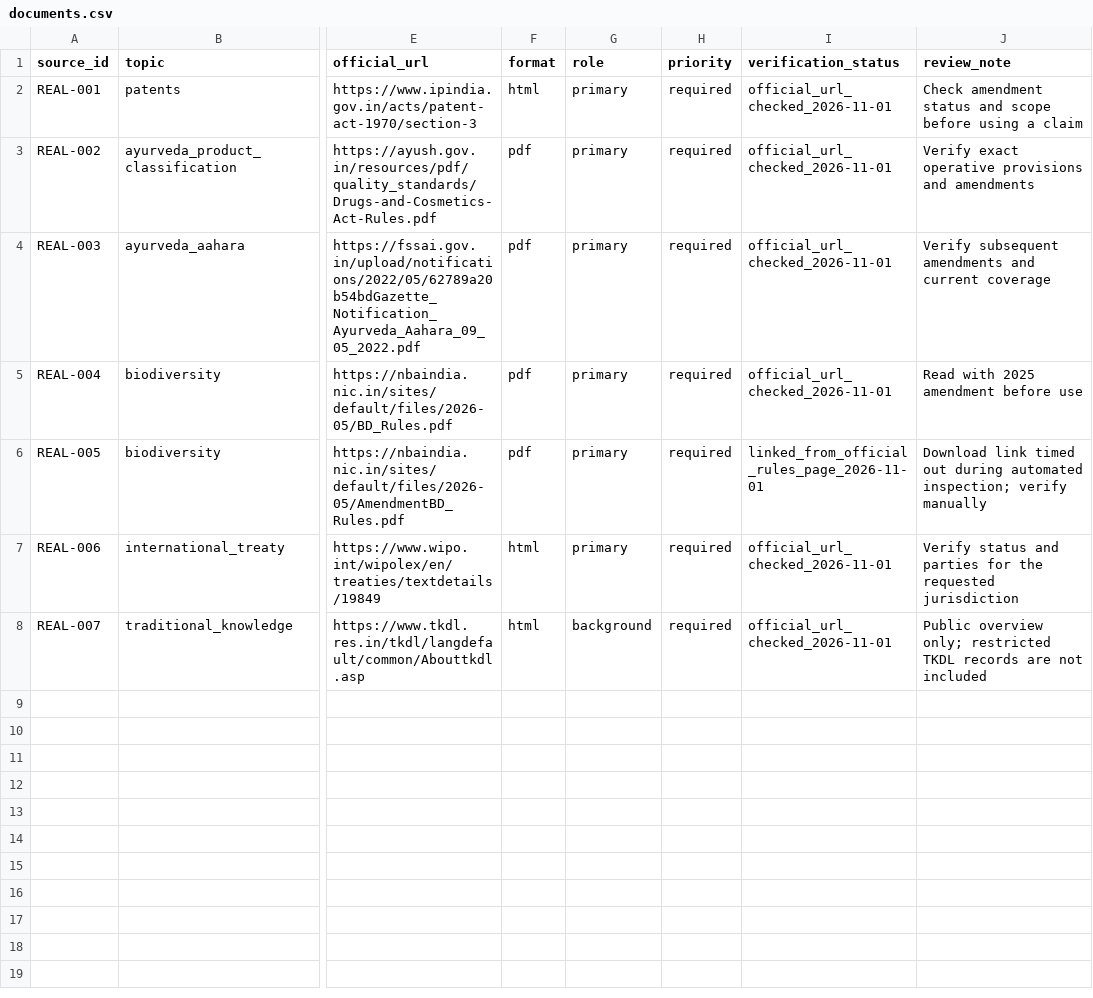
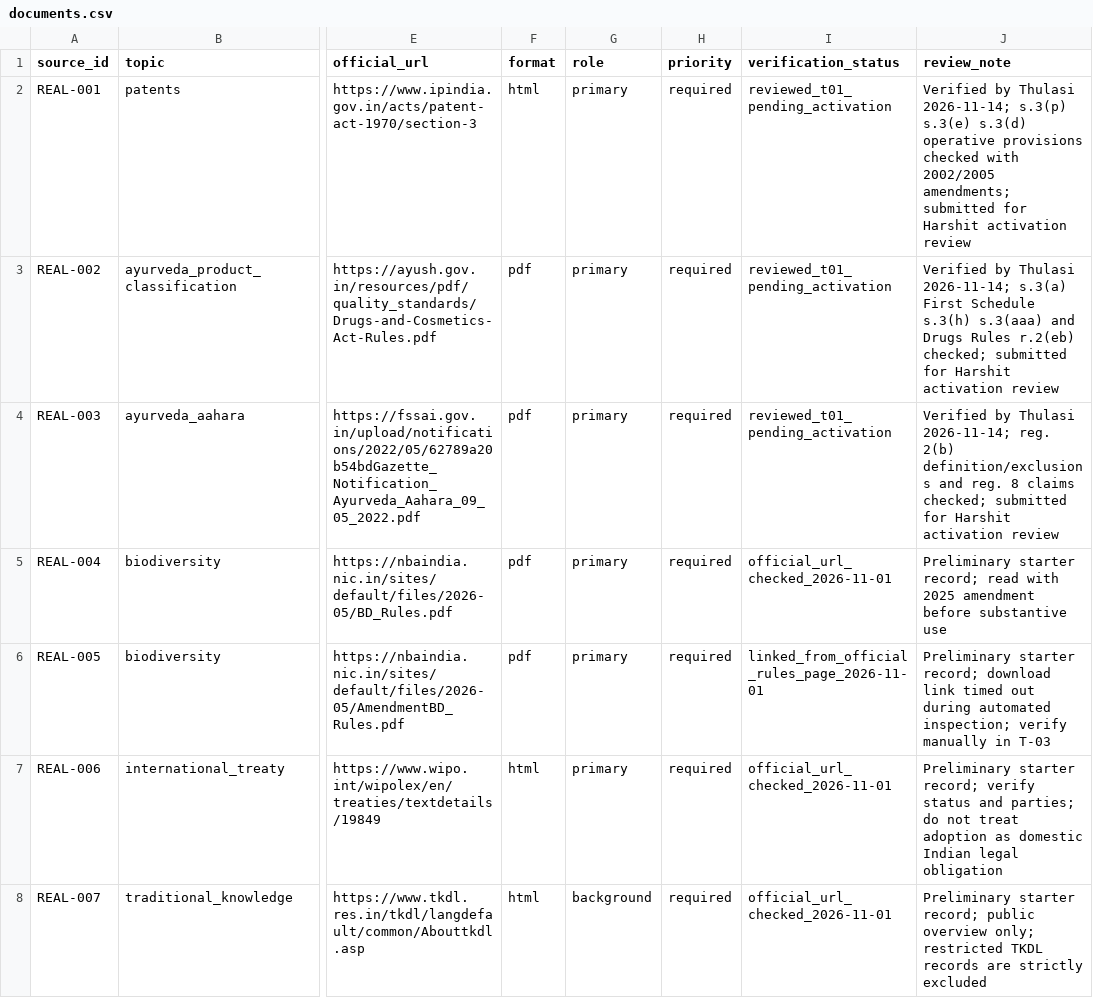
Before and after one commit to Harshit-ambati/IP-SAKTI-Sahayak, a CSV file: data/corpus/documents.csv, drawn as a sheet; only a part is shown, gaps mark what is left out; the diff names each change by its address in the sheet, - before the commit and + after, or states it on an @@ line.

```diff
--- a/data/corpus/documents.csv
+++ b/data/corpus/documents.csv
-I2:I4 (verification_status): official_url_checked_2026-11-01
+I2:I4 (verification_status): reviewed_t01_pending_activation
-J2 (review_note): Check amendment status and scope before using a claim
+J2 (review_note): Verified by Thulasi 2026-11-14; s.3(p) s.3(e) s.3(d) operative provisions checked with 2002/2005 amendments; submitted for Harshit activation review
-J3 (review_note): Verify exact operative provisions and amendments
+J3 (review_note): Verified by Thulasi 2026-11-14; s.3(a) First Schedule s.3(h) s.3(aaa) and Drugs Rules r.2(eb) checked; submitted for Harshit activation review
-J4 (review_note): Verify subsequent amendments and current coverage
+J4 (review_note): Verified by Thulasi 2026-11-14; reg. 2(b) definition/exclusions and reg. 8 claims checked; submitted for Harshit activation review
-J5 (review_note): Read with 2025 amendment before use
+J5 (review_note): Preliminary starter record; read with 2025 amendment before substantive use
-J6 (review_note): Download link timed out during automated inspection; verify manually
+J6 (review_note): Preliminary starter record; download link timed out during automated inspection; verify manually in T-03
-J7 (review_note): Verify status and parties for the requested jurisdiction
+J7 (review_note): Preliminary starter record; verify status and parties; do not treat adoption as domestic Indian legal obligation
-J8 (review_note): Public overview only; restricted TKDL records are not included
+J8 (review_note): Preliminary starter record; public overview only; restricted TKDL records are strictly excluded
```
Also changed, not shown: data/corpus/passages.csv, 5 other files.
